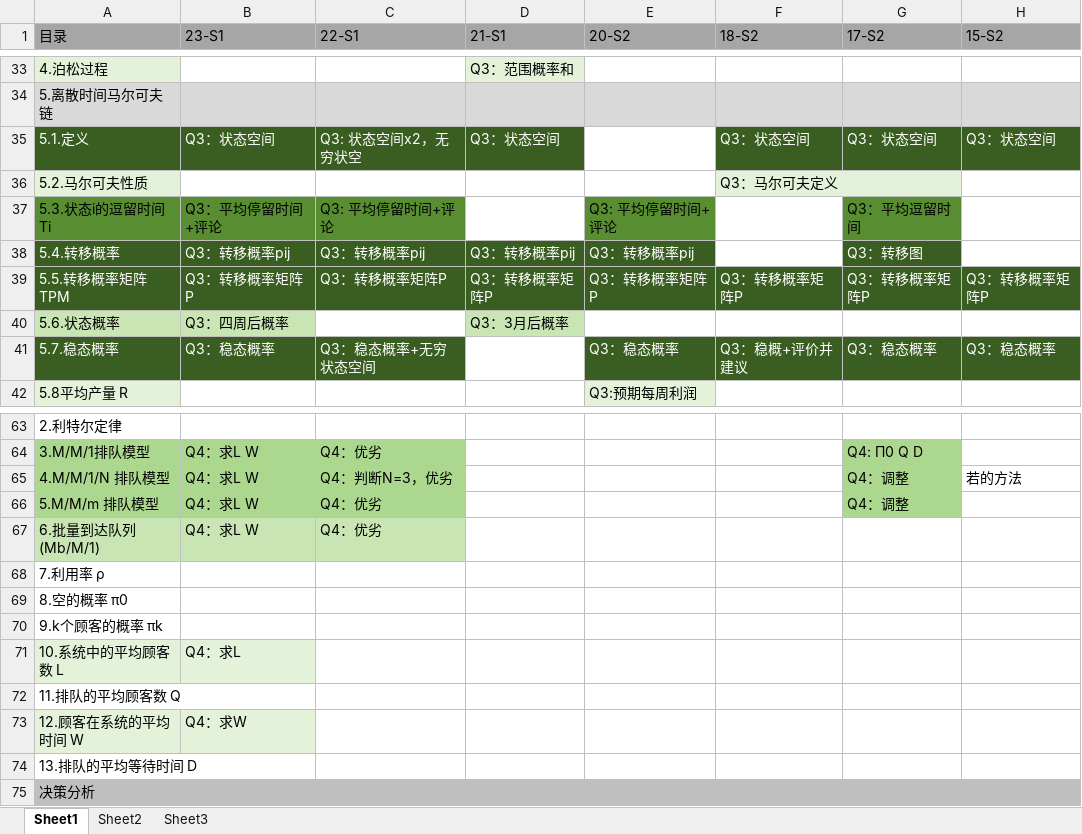
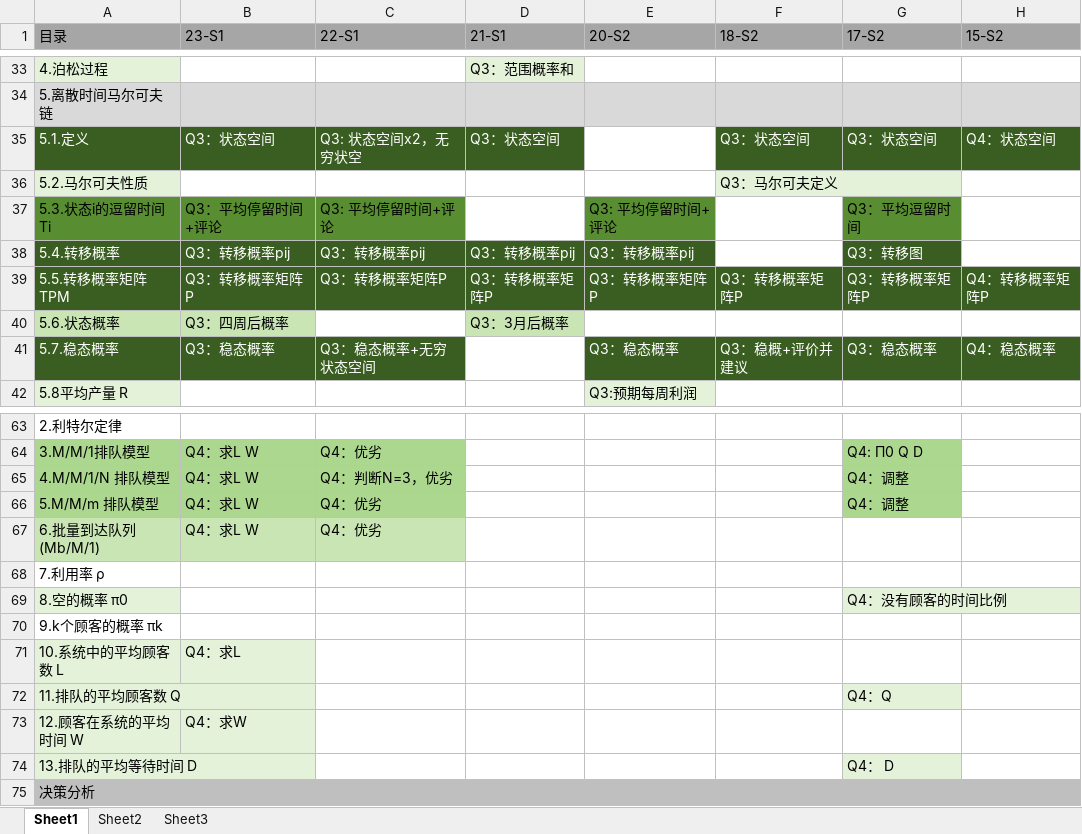
Before and after one commit to freshman2233/EE6204-System-Analysis, an Excel workbook: 3.Understand/EE6204-热门考点分析.xlsx, sheet Sheet1, drawn as a sheet; only a part is shown, gaps mark what is left out; values as stored, in another font and other column widths than the file's, no borders; the diff names each change by its address in the sheet, - before the commit and + after, or states it on an @@ line.

Commit message:
Update EE6204-热门考点分析.xlsx

```diff
--- a/3.Understand/EE6204-热门考点分析.xlsx (sheet Sheet1)
+++ b/3.Understand/EE6204-热门考点分析.xlsx (sheet Sheet1)
-H35 (15-S2): Q3：状态空间
+H35 (15-S2): Q4：状态空间
-H39 (15-S2): Q3：转移概率矩阵P
+H39 (15-S2): Q4：转移概率矩阵P
-H41 (15-S2): Q3：稳态概率
+H41 (15-S2): Q4：稳态概率
-H65 (15-S2): 若的方法
+H65 (15-S2): (empty)
-A69 fill: none
+A69 fill: #E3F2D9
-G69 (17-S2): (empty)
+G69 (17-S2): Q4：没有顾客的时间比例
-G69 fill: none
+G69 fill: #E3F2D9
-A72 fill: none
+A72 fill: #E3F2D9
-G72 (17-S2): (empty)
+G72 (17-S2): Q4：Q
-G72 fill: none
+G72 fill: #E3F2D9
-A74 fill: none
+A74 fill: #E3F2D9
-G74 (17-S2): (empty)
+G74 (17-S2): Q4： D
-G74 fill: none
+G74 fill: #E3F2D9
```
